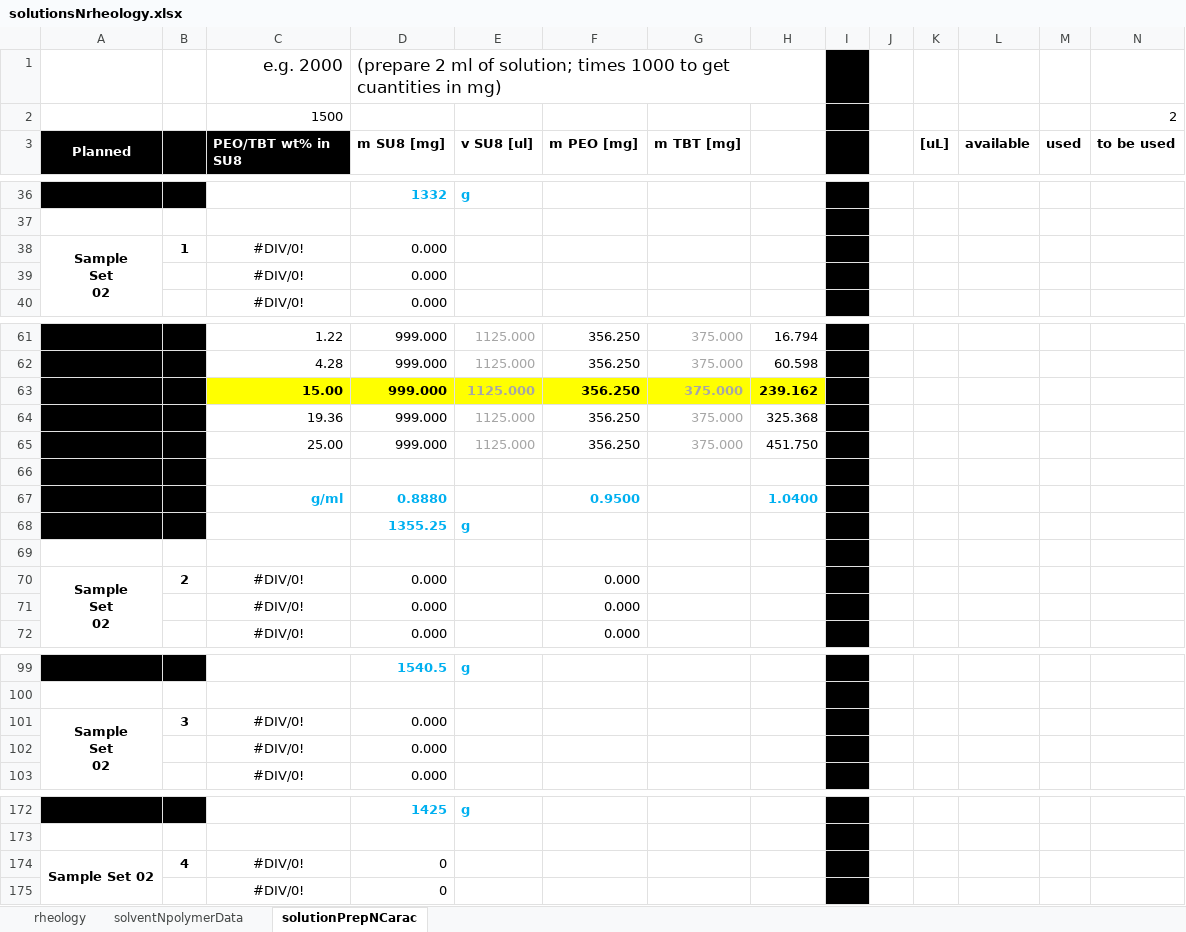
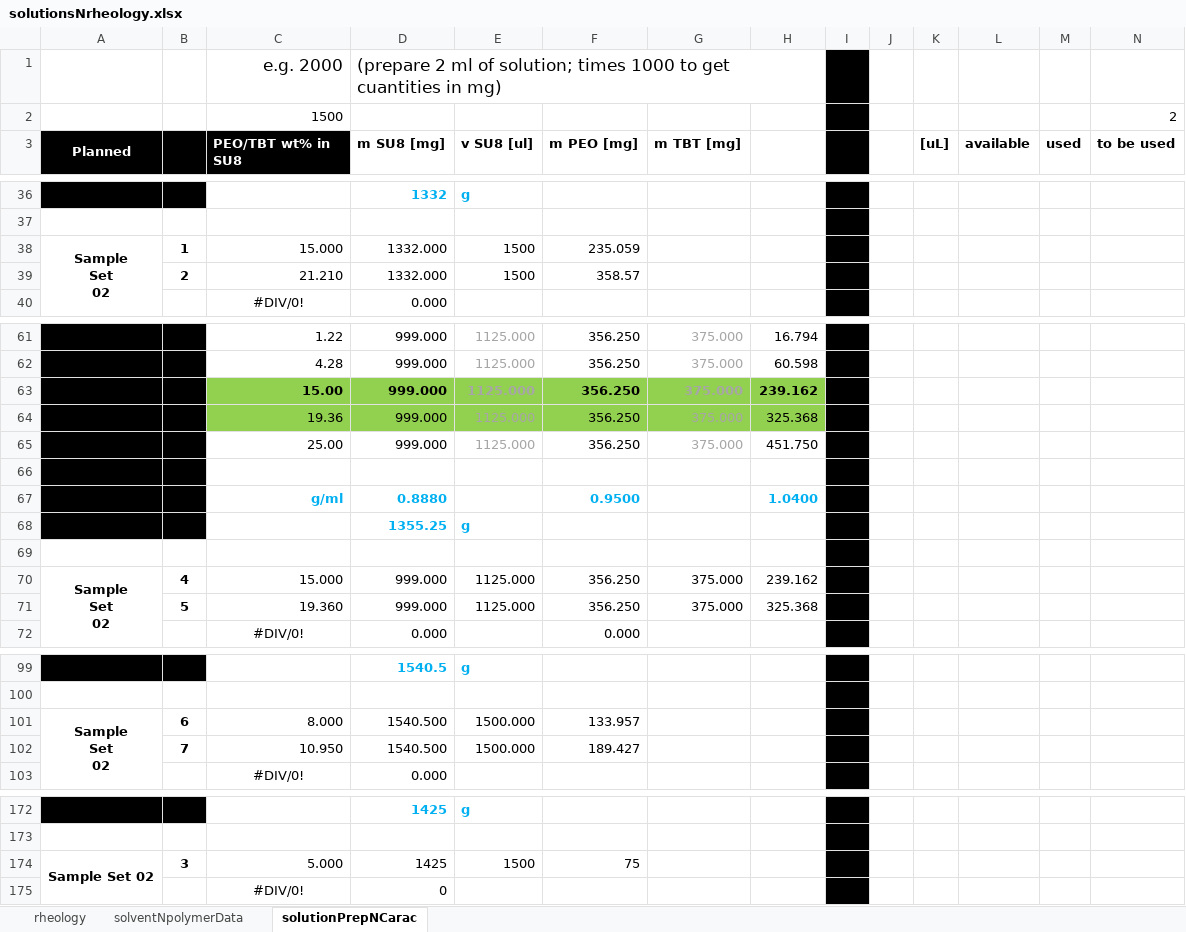
Before and after one commit to KiraSensei13/MNT_ITESM_Thesis, an Excel workbook: 9_characterizationRheology/solutionsNrheology.xlsx, sheet solutionPrepNCarac, drawn as a sheet; only a part is shown, gaps mark what is left out; values as stored, in another font and other column widths than the file's, no borders; charts and pictures not drawn; removed rows and columns are numbered as before the commit, all else as after; rows hold the shown columns only; ↵ is a line break in a cell; the diff covers the shown part only; the diff names each change by its address in the sheet, - before the commit and + after, or states it on an @@ line.

```diff
--- a/9_characterizationRheology/solutionsNrheology.xlsx (sheet solutionPrepNCarac)
+++ b/9_characterizationRheology/solutionsNrheology.xlsx (sheet solutionPrepNCarac)
-C38 (PEO/TBT wt% in SU8): #DIV/0!
+C38 (PEO/TBT wt% in SU8): 15.000
-C38 alignment: center
+C38 alignment: right
-D38 (m SU8 [mg]): 0.000
+D38 (m SU8 [mg]): 1332.000
-E38 (v SU8 [ul]): (empty)
+E38 (v SU8 [ul]): 1500
-F38 (m PEO [mg]): (empty)
+F38 (m PEO [mg]): 235.059
-row 39:  |  | #DIV/0! | 0.000
+row 39:  | 2 | 21.210 | 1332.000 | 1500 | 358.57
-C63:H63 fill: #FFFF00
+C63:H63 fill: #92D050
-C64:H64 fill: none
+C64:H64 fill: #92D050
-row 70: Sample ↵ Set ↵ 02 | 2 | #DIV/0! | 0.000 |  | 0.000
-row 71:  |  | #DIV/0! | 0.000 |  | 0.000
+row 70: Sample ↵ Set ↵ 02 | 4 | 15.000 | 999.000 | 1125.000 | 356.250 | 375.000 | 239.162
+row 71:  | 5 | 19.360 | 999.000 | 1125.000 | 356.250 | 375.000 | 325.368
-row 101: Sample ↵ Set ↵ 02 | 3 | #DIV/0! | 0.000
-row 102:  |  | #DIV/0! | 0.000
+row 101: Sample ↵ Set ↵ 02 | 6 | 8.000 | 1540.500 | 1500.000 | 133.957
+row 102:  | 7 | 10.950 | 1540.500 | 1500.000 | 189.427
-row 174: Sample Set 02 | 4 | #DIV/0! | 0
+row 174: Sample Set 02 | 3 | 5.000 | 1425 | 1500 | 75
```
Also changed, not shown: 5 edited cells and cell formats elsewhere in this sheet, 12 other files.
